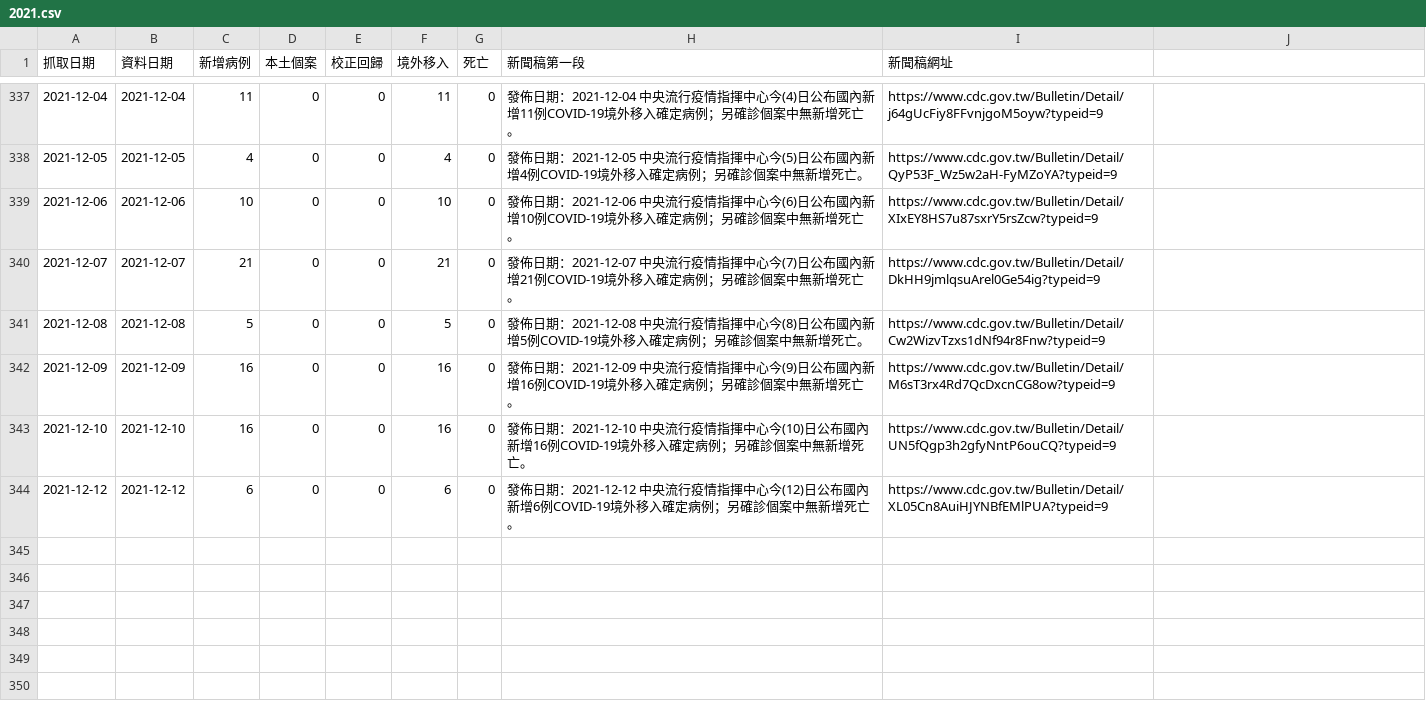
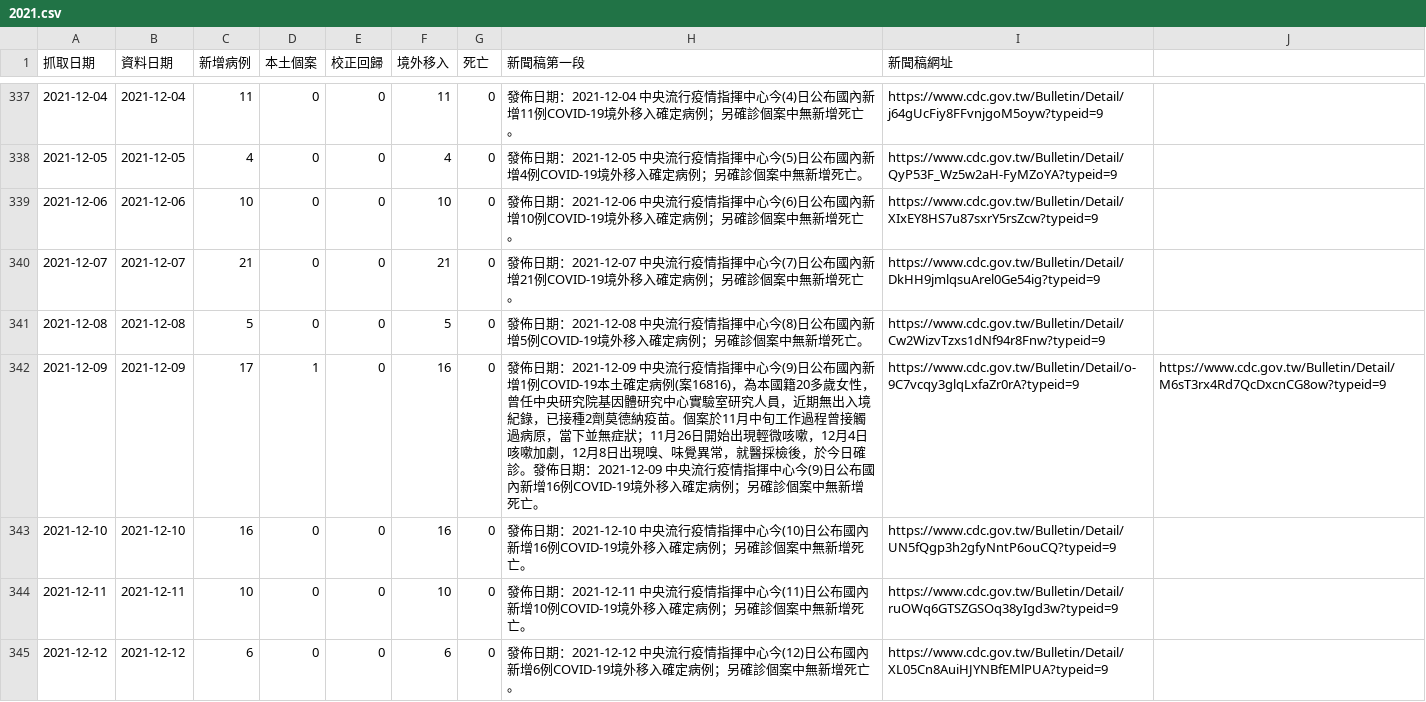
Before and after one commit to pankpan/twcdcnews, a CSV file: data/2021.csv, drawn as a sheet; only a part is shown, gaps mark what is left out.

Commit message:
fix 2021-12-09 data

```diff
--- a/data/2021.csv
+++ b/data/2021.csv
@@ -341,4 +341,5 @@
 2021-12-08,2021-12-08,5,0,0,5,0,發佈日期：2021-12-08 中央流行疫情指揮中心今(8)日公布國內新增5例COVID-19境外移入確定病例；另確診個案中無新增死亡。,https://www.cdc.gov.tw/Bulletin/Detail/Cw2WizvTzxs1dNf94r8Fnw?typeid=9
-2021-12-09,2021-12-09,16,0,0,16,0,發佈日期：2021-12-09 中央流行疫情指揮中心今(9)日公布國內新增16例COVID-19境外移入確定病例；另確診個案中無新增死亡。,https://www.cdc.gov.tw/Bulletin/Detail/M6sT3rx4Rd7QcDxcnCG8ow?typeid=9
+2021-12-09,2021-12-09,17,1,0,16,0,發佈日期：2021-12-09 中央流行疫情指揮中心今(9)日公布國內新增1例COVID-19本土確定病例(案16816)，為本國籍20多歲女性，曾任中央研究院基因體研究中心實驗室研究人員，近期無出入境紀錄，已接種2劑莫德納疫苗。個案於11月中旬工作過程曾接觸過病原，當下並無症狀；11月26日開始出現輕微咳嗽，12月4日咳嗽加劇，12月8日出現嗅、味覺異常，就醫採檢後，於今日確診。發佈日期：2021-12-09 中央流行疫情指揮中心今(9)日公布國內新增16例COVID-19境外移入確定病例；另確診個案中無新增死亡。,https://www.cdc.gov.tw/Bulletin/Detail/o-9C7vcqy3glqLxfaZr0rA?typeid=9,https://www.cdc.gov.tw/Bulletin/Detail/M6sT3rx4Rd7QcDxcnCG8ow?typeid=9
 2021-12-10,2021-12-10,16,0,0,16,0,發佈日期：2021-12-10 中央流行疫情指揮中心今(10)日公布國內新增16例COVID-19境外移入確定病例；另確診個案中無新增死亡。,https://www.cdc.gov.tw/Bulletin/Detail/UN5fQgp3h2gfyNntP6ouCQ?typeid=9
+2021-12-11,2021-12-11,10,0,0,10,0,發佈日期：2021-12-11 中央流行疫情指揮中心今(11)日公布國內新增10例COVID-19境外移入確定病例；另確診個案中無新增死亡。,https://www.cdc.gov.tw/Bulletin/Detail/ruOWq6GTSZGSOq38yIgd3w?typeid=9
 2021-12-12,2021-12-12,6,0,0,6,0,發佈日期：2021-12-12 中央流行疫情指揮中心今(12)日公布國內新增6例COVID-19境外移入確定病例；另確診個案中無新增死亡。,https://www.cdc.gov.tw/Bulletin/Detail/XL05Cn8AuiHJYNBfEMlPUA?typeid=9
```
Also changed, not shown: 3 other files.
